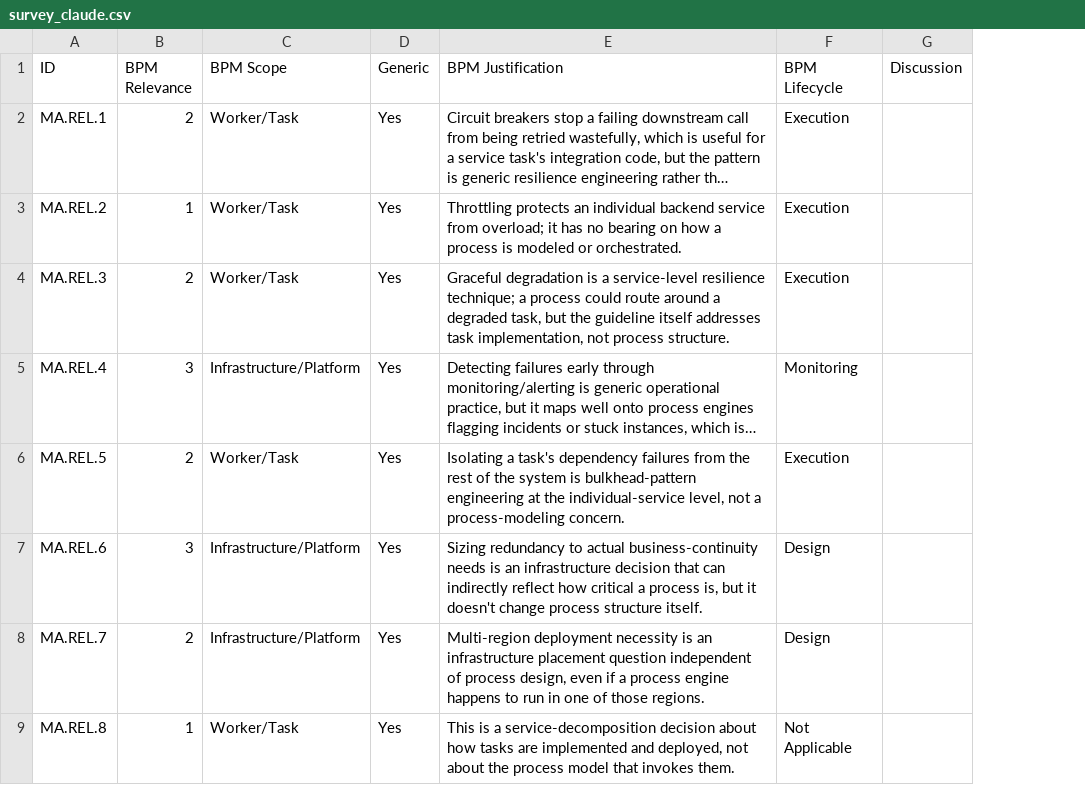
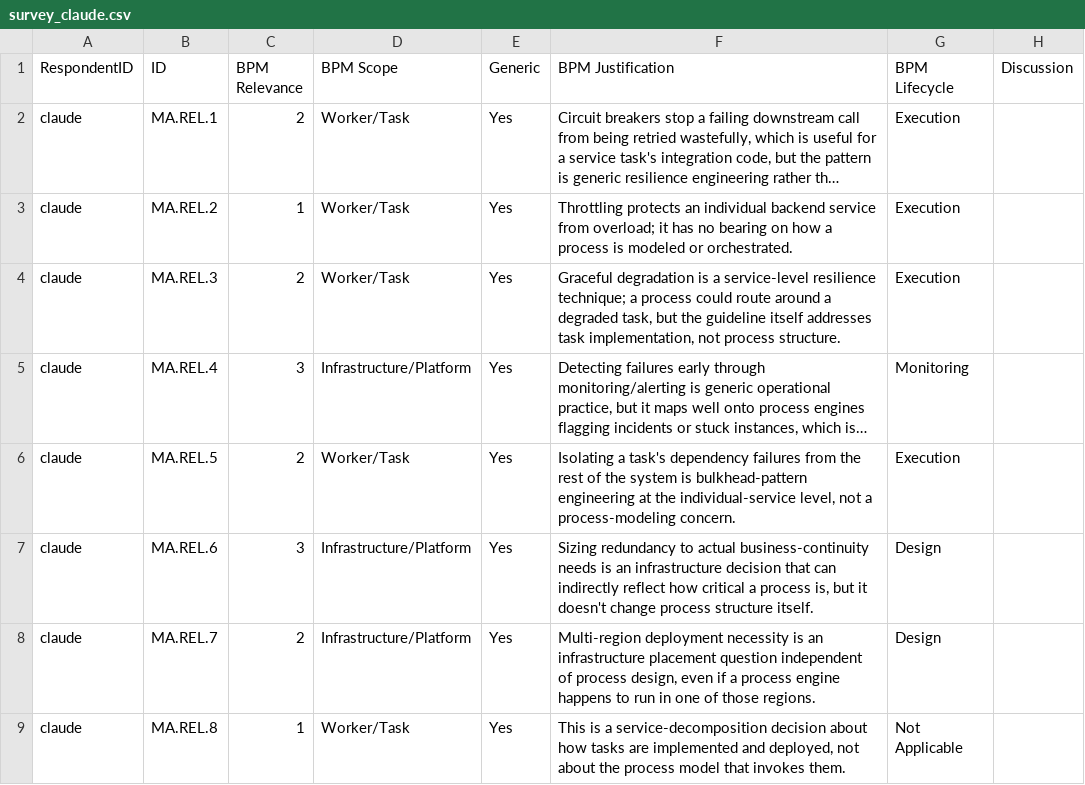
Before and after one commit to nyuuyn/green-bpm-survey, a CSV file: guidelines/azure/survey_claude.csv, drawn as a sheet; only a part is shown; long unchanged cells end in …; the diff names each change by its address in the sheet, - before the commit and + after, or states it on an @@ line.

```diff
--- a/guidelines/azure/survey_claude.csv
+++ b/guidelines/azure/survey_claude.csv
+column A (RespondentID), rows 2-9: all claude
```
Also changed, not shown: guidelines/aws/survey_claude.csv, guidelines/gbpp/survey_claude.csv, 15 other files.
